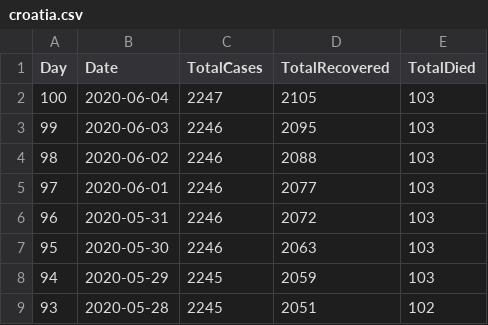
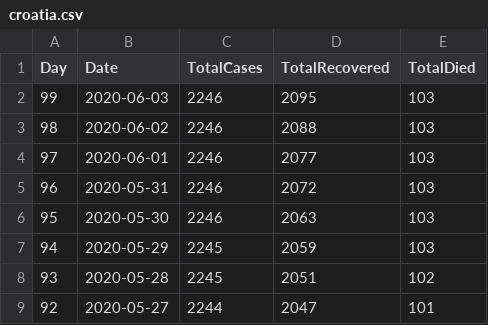
Before and after one commit to allixsenos/covid-19, a CSV file: data/croatia.csv, drawn as a sheet; only a part is shown; the shorter side is filled out with more unchanged rows; the diff names each change by its address in the sheet, - before the commit and + after, or states it on an @@ line.

Commit message:
drop latest data to test upload

```diff
--- a/data/croatia.csv
+++ b/data/croatia.csv
-row 2: 100 | 2020-06-04 | 2247 | 2105 | 103
```
